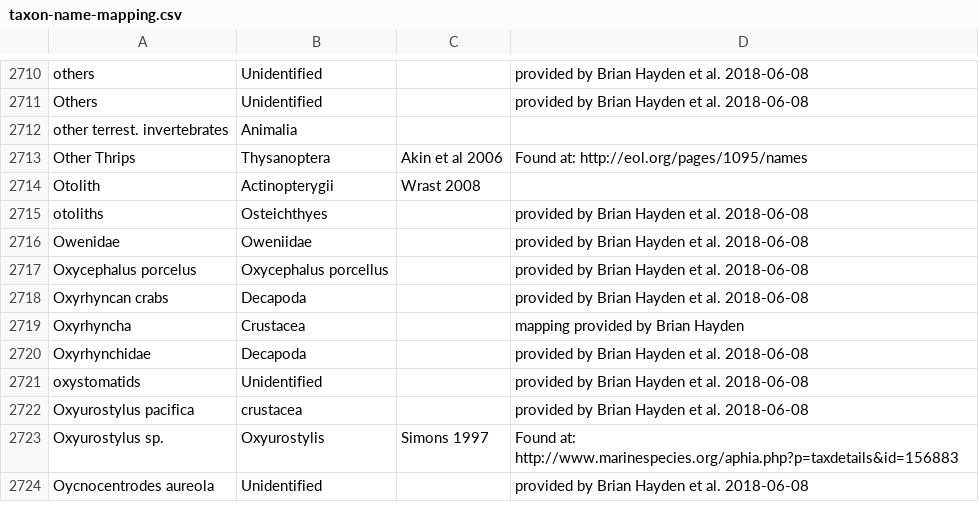
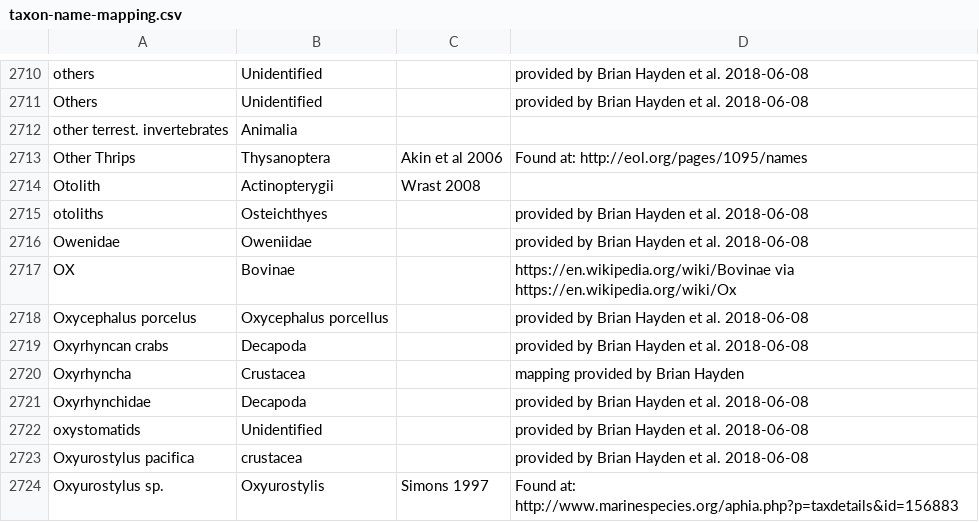
Before and after one commit to globalbioticinteractions/globi-taxon-names, a CSV file: taxon-name-mapping.csv, drawn as a sheet; only a part is shown, gaps mark what is left out; the shorter side is filled out with more unchanged rows; the diff names each change by its address in the sheet, - before the commit and + after, or states it on an @@ line.

Commit message:
add mapping for OX

```diff
--- a/taxon-name-mapping.csv
+++ b/taxon-name-mapping.csv
+row 2717: OX | Bovinae |  | https://en.wikipedia.org/wiki/Bovinae via https://en.wikipedia.org/wiki/Ox
```
